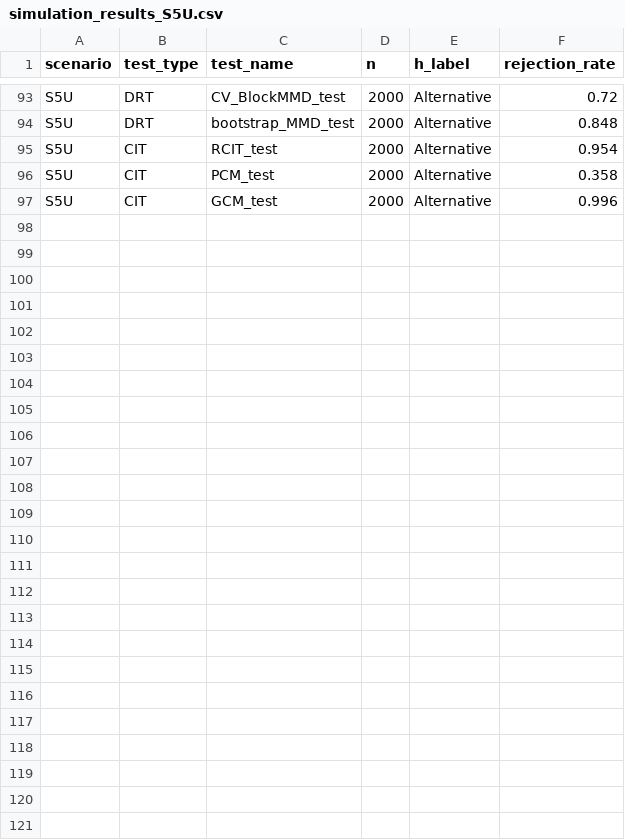
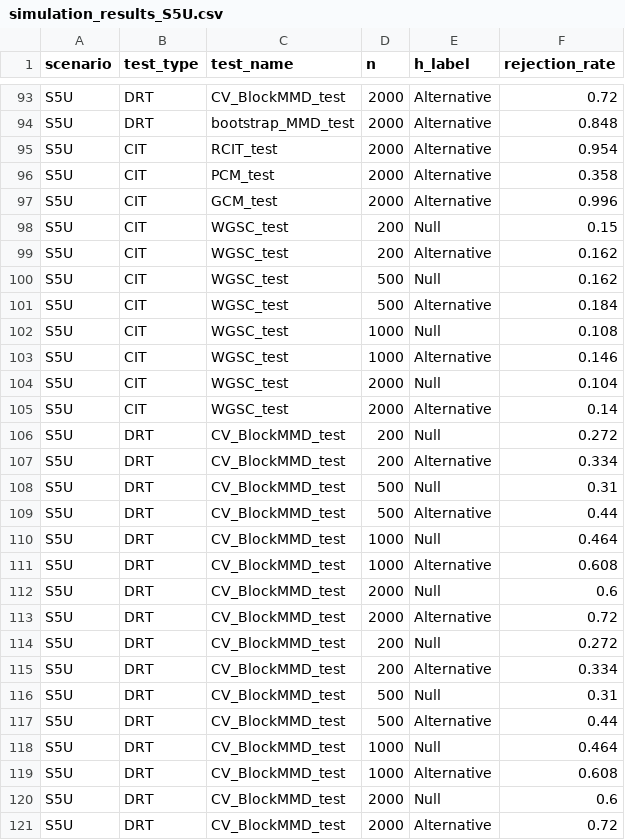
Before and after one commit to suman-cha/Cond2ST, a CSV file: results/simulation_results_S5U.csv, drawn as a sheet; only a part is shown, gaps mark what is left out; the diff names each change by its address in the sheet, - before the commit and + after, or states it on an @@ line.

```diff
--- a/results/simulation_results_S5U.csv
+++ b/results/simulation_results_S5U.csv
+row 98: S5U | CIT | WGSC_test | 200 | Null | 0.15
+row 99: S5U | CIT | WGSC_test | 200 | Alternative | 0.162
+row 100: S5U | CIT | WGSC_test | 500 | Null | 0.162
+row 101: S5U | CIT | WGSC_test | 500 | Alternative | 0.184
+row 102: S5U | CIT | WGSC_test | 1000 | Null | 0.108
+row 103: S5U | CIT | WGSC_test | 1000 | Alternative | 0.146
+row 104: S5U | CIT | WGSC_test | 2000 | Null | 0.104
+row 105: S5U | CIT | WGSC_test | 2000 | Alternative | 0.14
+row 106: S5U | DRT | CV_BlockMMD_test | 200 | Null | 0.272
+row 107: S5U | DRT | CV_BlockMMD_test | 200 | Alternative | 0.334
+row 108: S5U | DRT | CV_BlockMMD_test | 500 | Null | 0.31
+row 109: S5U | DRT | CV_BlockMMD_test | 500 | Alternative | 0.44
+row 110: S5U | DRT | CV_BlockMMD_test | 1000 | Null | 0.464
+row 111: S5U | DRT | CV_BlockMMD_test | 1000 | Alternative | 0.608
+row 112: S5U | DRT | CV_BlockMMD_test | 2000 | Null | 0.6
+row 113: S5U | DRT | CV_BlockMMD_test | 2000 | Alternative | 0.72
+row 114: S5U | DRT | CV_BlockMMD_test | 200 | Null | 0.272
+row 115: S5U | DRT | CV_BlockMMD_test | 200 | Alternative | 0.334
+row 116: S5U | DRT | CV_BlockMMD_test | 500 | Null | 0.31
+row 117: S5U | DRT | CV_BlockMMD_test | 500 | Alternative | 0.44
+row 118: S5U | DRT | CV_BlockMMD_test | 1000 | Null | 0.464
+row 119: S5U | DRT | CV_BlockMMD_test | 1000 | Alternative | 0.608
+row 120: S5U | DRT | CV_BlockMMD_test | 2000 | Null | 0.6
+row 121: S5U | DRT | CV_BlockMMD_test | 2000 | Alternative | 0.72
```
Also changed, not shown: results/simulation_results_S2U.csv, results/simulation_results_S3U.csv, 23 other files.
